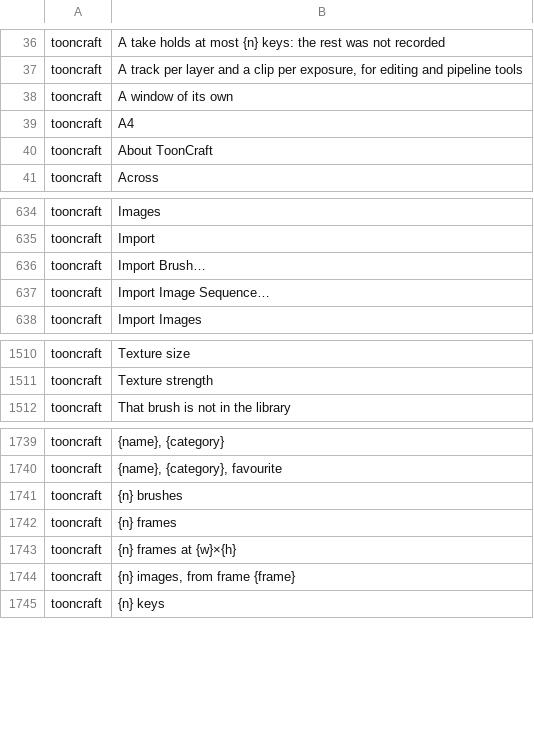
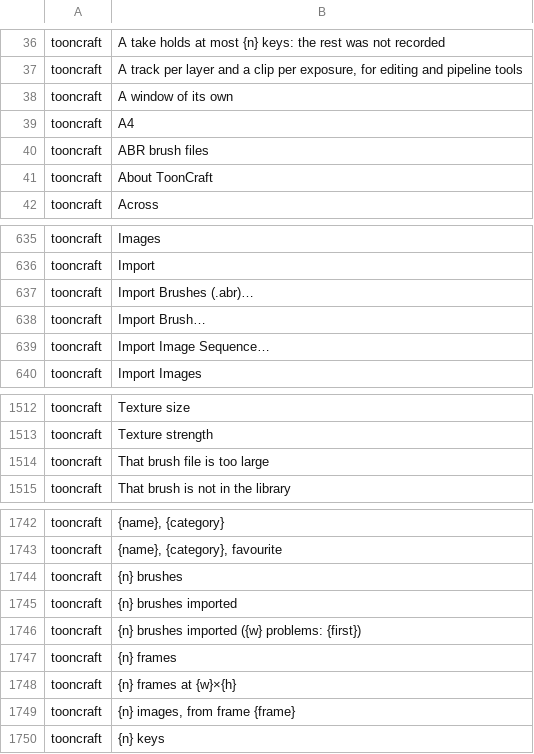
Before and after one commit to XmYx/tooncraft, a TSV file: locales/tooncraft.tsv, drawn as a sheet; only a part is shown, gaps mark what is left out; the diff names each change by its address in the sheet, - before the commit and + after, or states it on an @@ line.

```diff
--- a/locales/tooncraft.tsv
+++ b/locales/tooncraft.tsv
+row 40: tooncraft | ABR brush files
+row 637: tooncraft | Import Brushes (.abr)…
+row 1514: tooncraft | That brush file is too large
+row 1745: tooncraft | {n} brushes imported
+row 1746: tooncraft | {n} brushes imported ({w} problems: {first})
```
Also changed, not shown: 13 other files.
